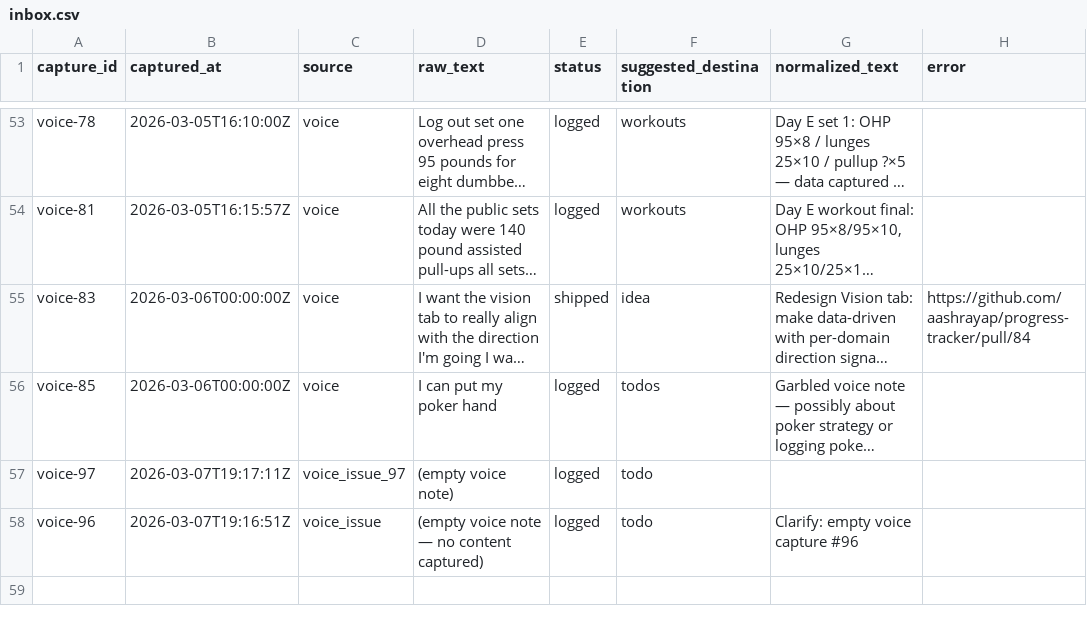
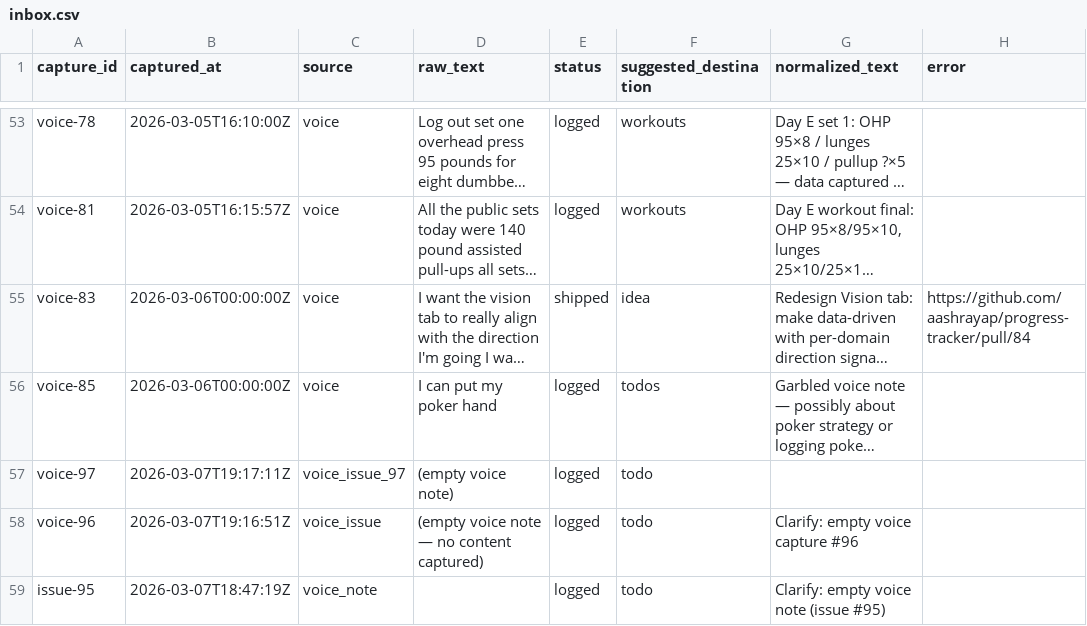
Before and after one commit to aashrayap/progress-tracker, a CSV file: data/inbox.csv, drawn as a sheet; only a part is shown, gaps mark what is left out; long unchanged cells end in …; the diff names each change by its address in the sheet, - before the commit and + after, or states it on an @@ line.

```diff
--- a/data/inbox.csv
+++ b/data/inbox.csv
+row 59: issue-95 | 2026-03-07T18:47:19Z | voice_note |  | logged | todo | Clarify: empty voice note (issue #95)
```
Also changed, not shown: data/todos.csv.
